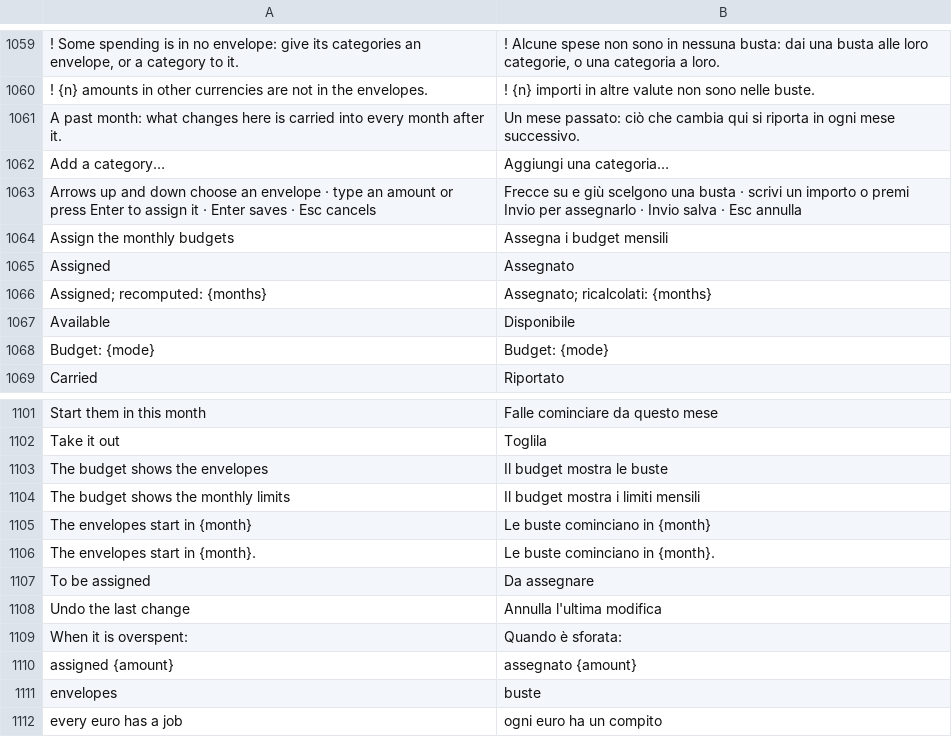
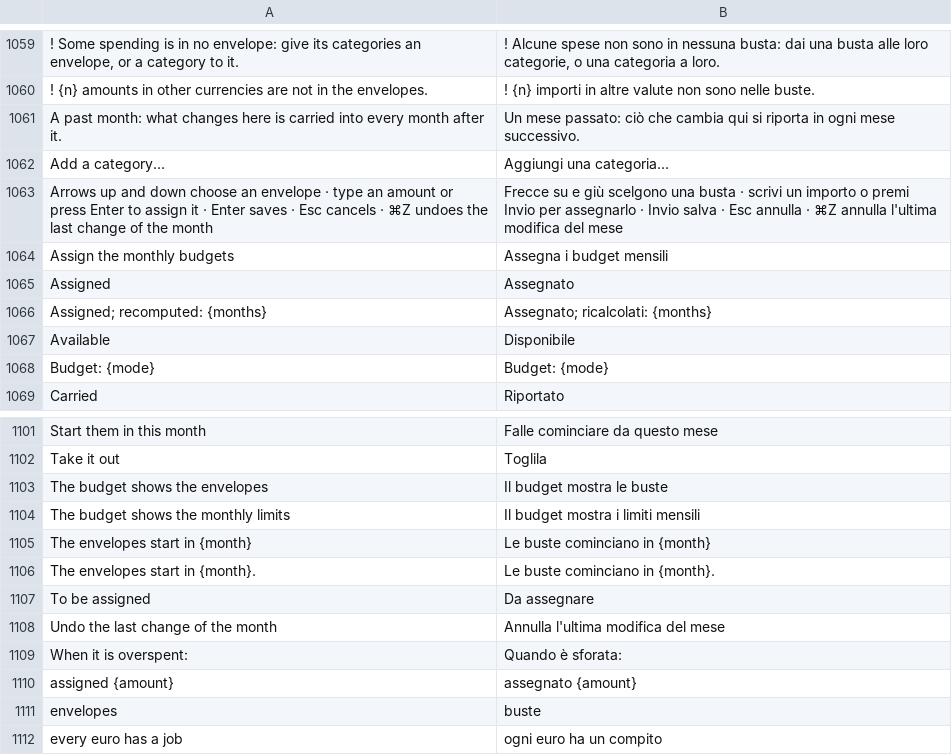
Before and after one commit to mmazzieri/CashCraft, a TSV file: crates/engine/src/i18n/it.tsv, drawn as a sheet; only a part is shown, gaps mark what is left out.

```diff
--- a/crates/engine/src/i18n/it.tsv
+++ b/crates/engine/src/i18n/it.tsv
@@ -1062,3 +1062,3 @@ A past month: what changes here is carried into every month after it.	Un mese pa
 Add a category…	Aggiungi una categoria…
-Arrows up and down choose an envelope · type an amount or press Enter to assign it · Enter saves · Esc cancels	Frecce su e giù scelgono una busta · scrivi un importo o premi Invio per assegnarlo · Invio salva · Esc annulla
+Arrows up and down choose an envelope · type an amount or press Enter to assign it · Enter saves · Esc cancels · ⌘Z undoes the last change of the month	Frecce su e giù scelgono una busta · scrivi un importo o premi Invio per assegnarlo · Invio salva · Esc annulla · ⌘Z annulla l'ultima modifica del mese
 Assign the monthly budgets	Assegna i budget mensili
@@ -1107,3 +1107,3 @@ The envelopes start in {month}.	Le buste cominciano in {month}.
 To be assigned	Da assegnare
-Undo the last change	Annulla l'ultima modifica
+Undo the last change of the month	Annulla l'ultima modifica del mese
 When it is overspent:	Quando è sforata:
```
Also changed, not shown: 5 other files.
